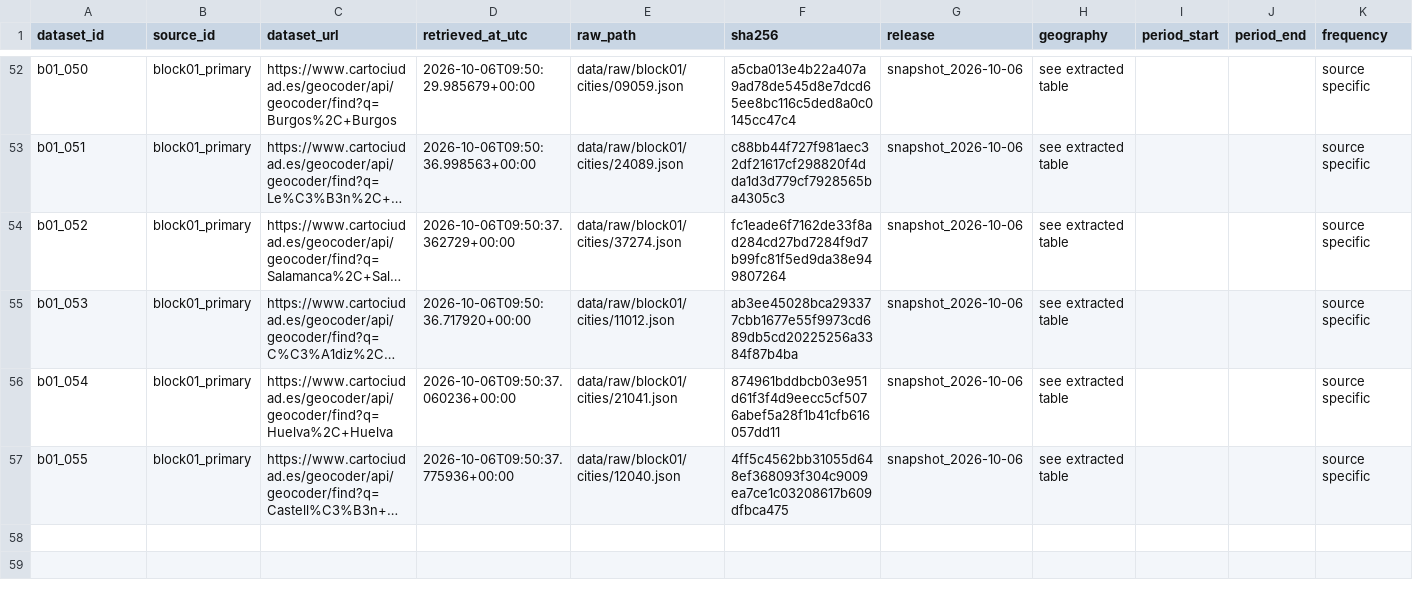
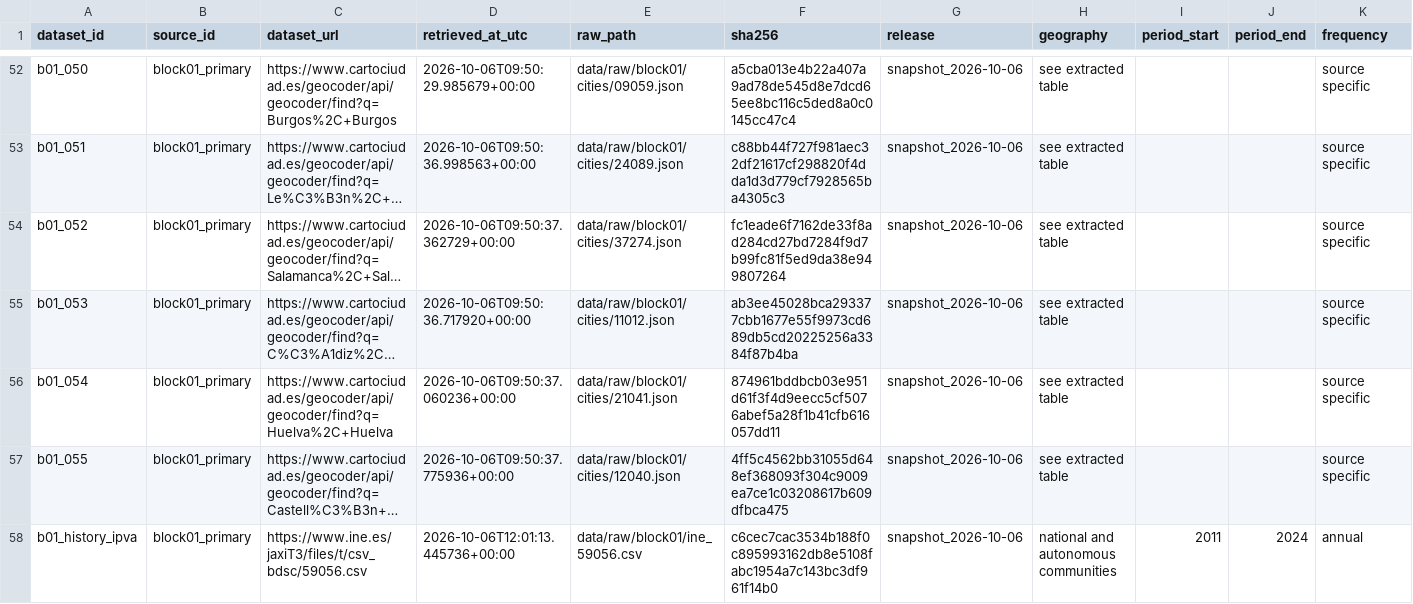
Before and after one commit to lidonmiguel/spain-housing-analysis, a CSV file: data/metadata/dataset_manifest.csv, drawn as a sheet; only a part is shown, gaps mark what is left out; long unchanged cells end in …; rows hold the shown columns only; the diff names each change by its address in the sheet, - before the commit and + after, or states it on an @@ line.

```diff
--- a/data/metadata/dataset_manifest.csv
+++ b/data/metadata/dataset_manifest.csv
+row 58: b01_history_ipva | block01_primary | https://www.ine.es/jaxiT3/files/t/csv_bdsc/59056.csv | 2026-10-06T12:01:13.445736+00:00 | data/raw/block01/ine_59056.csv | c6cec7cac3534b188f0c895993162db8e5108fabc1954a7c143bc3df961f14b0 | snapshot_2026-10-06 | national and autonomous communities | 2011 | 2024 | annual
```
Also changed, not shown: 38 other files.
